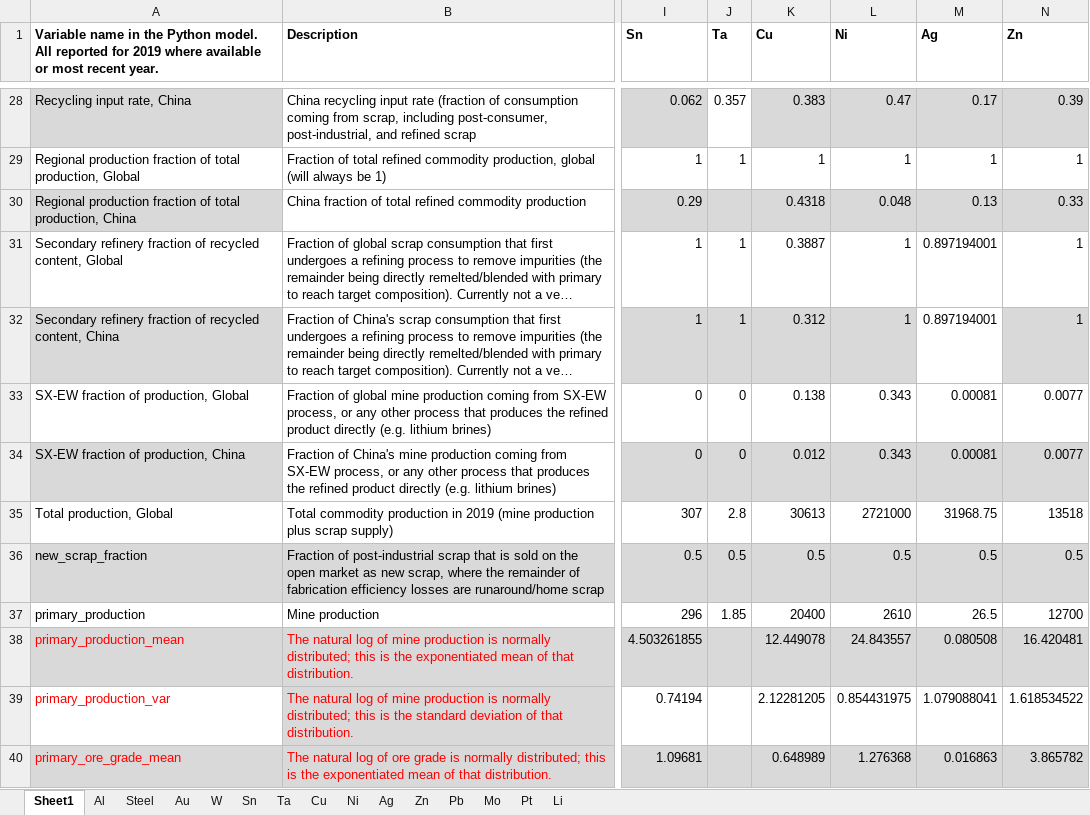
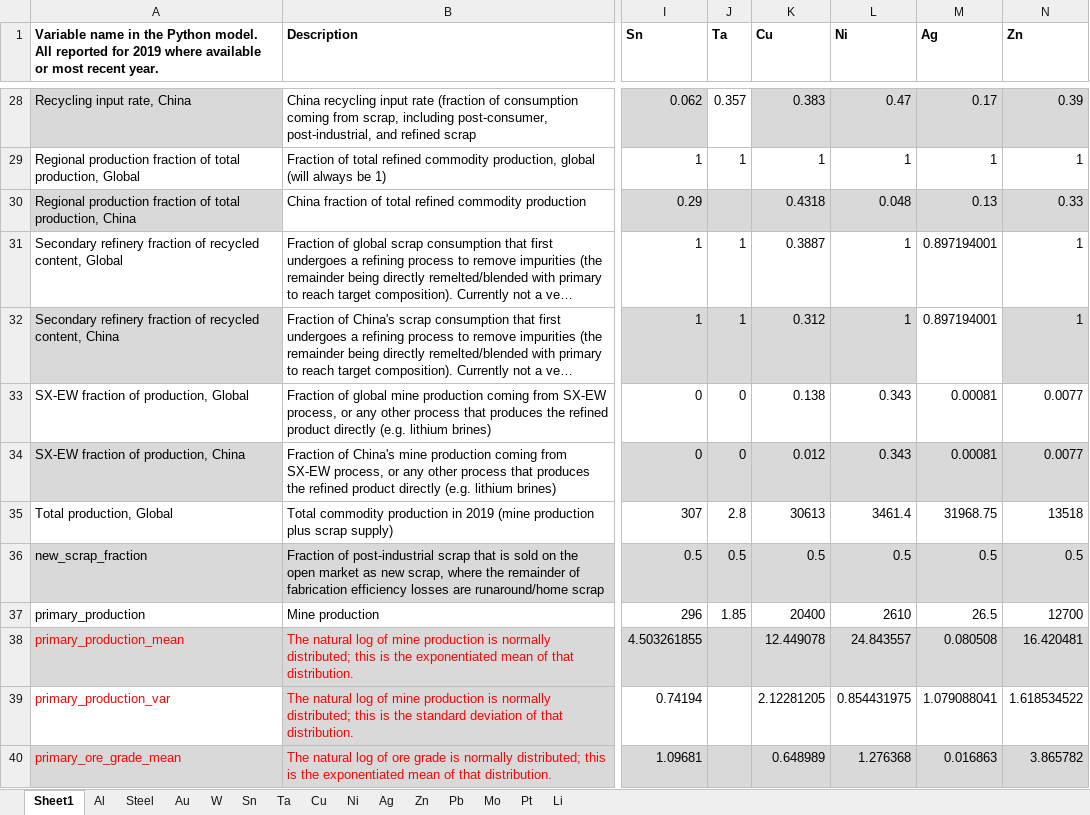
Before and after one commit to johnryt/GLOMBO, an Excel workbook: data/case study data.xlsx, sheet Sheet1, drawn as a sheet; only a part is shown, gaps mark what is left out; long unchanged cells end in …; values as stored, in another font and other column widths than the file's, no borders; table styles not drawn; the diff names each change by its address in the sheet, - before the commit and + after, or states it on an @@ line.

Commit message:
Update nickel, unit error

```diff
--- a/data/case study data.xlsx (sheet Sheet1)
+++ b/data/case study data.xlsx (sheet Sheet1)
-L35 (Ni): 2721000
+L35 (Ni): 3461.4
```
